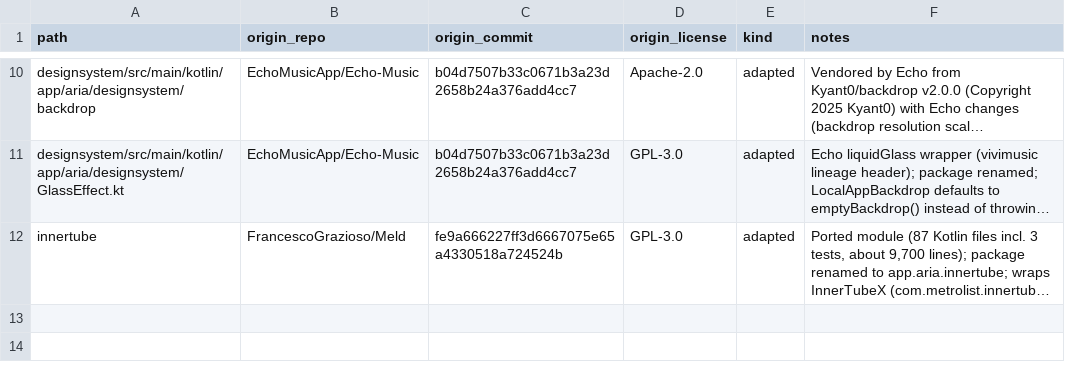
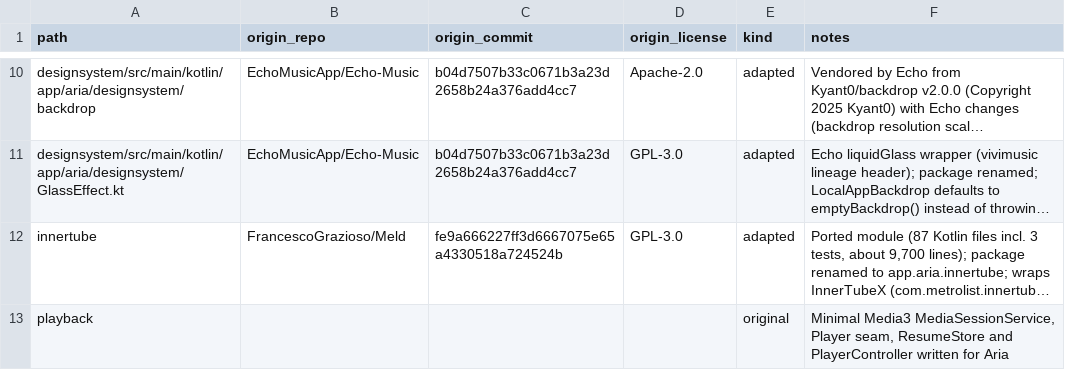
Before and after one commit to iamutsavrajoria/Aria-Music, a CSV file: docs/provenance.csv, drawn as a sheet; only a part is shown, gaps mark what is left out; long unchanged cells end in …; the diff names each change by its address in the sheet, - before the commit and + after, or states it on an @@ line.

```diff
--- a/docs/provenance.csv
+++ b/docs/provenance.csv
+row 13: playback |  |  |  | original | Minimal Media3 MediaSessionService, Player seam, ResumeStore and PlayerController written for Aria
```
Also changed, not shown: 7 other files.
